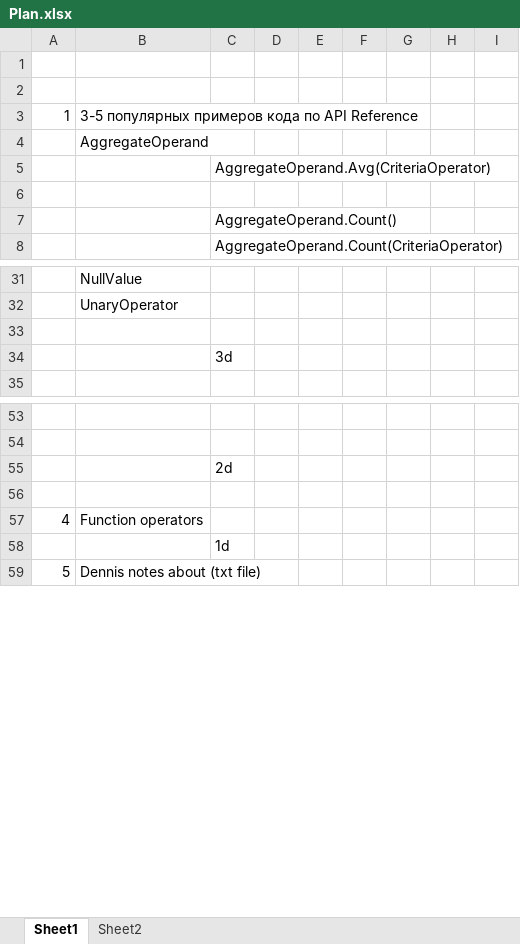
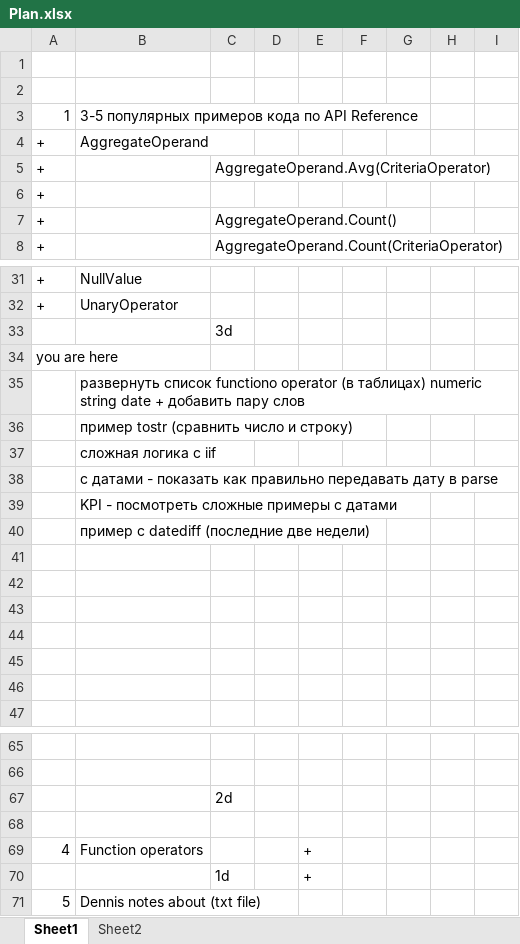
Before and after one commit to AndreyKozhevnikov/CriteriaOperators, an Excel workbook: Plan.xlsx, sheet Sheet1, drawn as a sheet; only a part is shown, gaps mark what is left out; values as stored, in another font and other column widths than the file's, no borders; addresses are those after the commit; the diff names each change by its address in the sheet, - before the commit and + after, or states it on an @@ line.

```diff
--- a/Plan.xlsx (sheet Sheet1)
+++ b/Plan.xlsx (sheet Sheet1)
@@ column A renumbered between rows 4 and 34 @@
+row 33:  |  | 3d
+row 35:  | развернуть список functiono operator (в таблицах) numeric string date + добавить пару слов
+row 36:  | пример tostr (сравнить число и строку)
+row 37:  | сложная логика с iif
+row 38:  | c датами - показать как правильно передавать дату в parse
+row 39:  | KPI - посмотреть сложные примеры с датами
+row 40:  | пример с datediff (последние две недели)
-C41: 3d
+C41: (empty)
+row 42: (empty)
+row 43: (empty)
+row 44: (empty)
+row 45: (empty)
+row 46: (empty)
-E69:E70: (empty)
+E69:E70: +
```
Also changed, not shown: sheet Sheet2.
